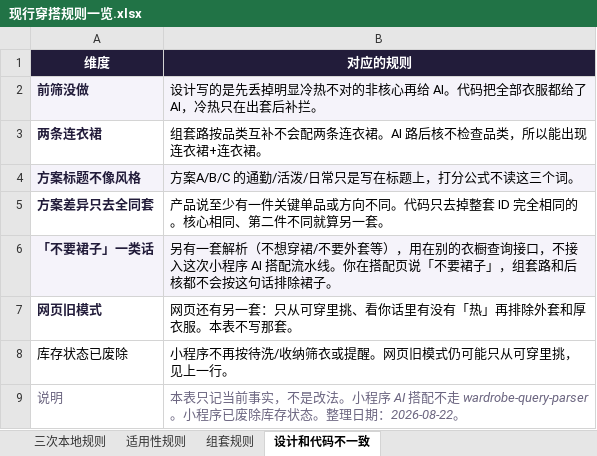
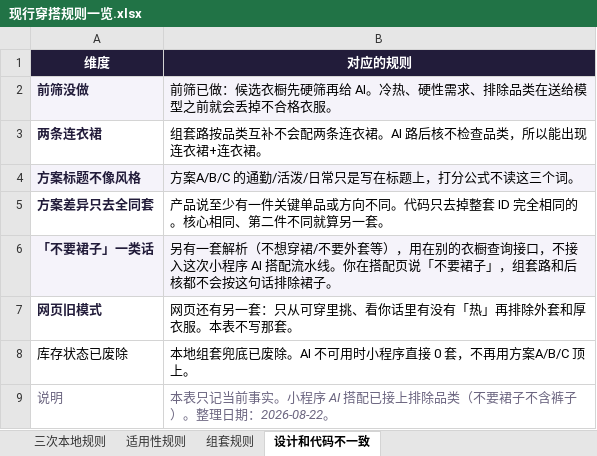
Before and after one commit to kunkunzi996/AI-wardrobe-libre-closet, an Excel workbook: docs/现行穿搭规则一览.xlsx, sheet 设计和代码不一致, drawn as a sheet; values as stored, in another font and other column widths than the file's, no borders; the diff names each change by its address in the sheet, - before the commit and + after, or states it on an @@ line.

```diff
--- a/docs/现行穿搭规则一览.xlsx (sheet 设计和代码不一致)
+++ b/docs/现行穿搭规则一览.xlsx (sheet 设计和代码不一致)
-B2 (对应的规则): 设计写的是先丢掉明显冷热不对的非核心再给 AI。代码把全部衣服都给了 AI，冷热只在出套后补拦。
+B2 (对应的规则): 前筛已做：候选衣橱先硬筛再给 AI。冷热、硬性需求、排除品类在送给模型之前就会丢掉不合格衣服。
-B8 (对应的规则): 小程序不再按待洗/收纳筛衣或提醒。网页旧模式仍可能只从可穿里挑，见上一行。
+B8 (对应的规则): 本地组套兜底已废除。AI 不可用时小程序直接 0 套，不再用方案A/B/C 顶上。
-B9 (对应的规则): …当前事实，不是改法。小程序 AI 搭配不走 wardrobe-query-parser。小程序已废除库存状态。整理日…
+B9 (对应的规则): …当前事实。小程序 AI 搭配已接上排除品类（不要裙子不含裤子）。整理日…
```
Also changed, not shown: sheet 三次本地规则, sheet 适用性规则, sheet 组套规则, 13 other files.
